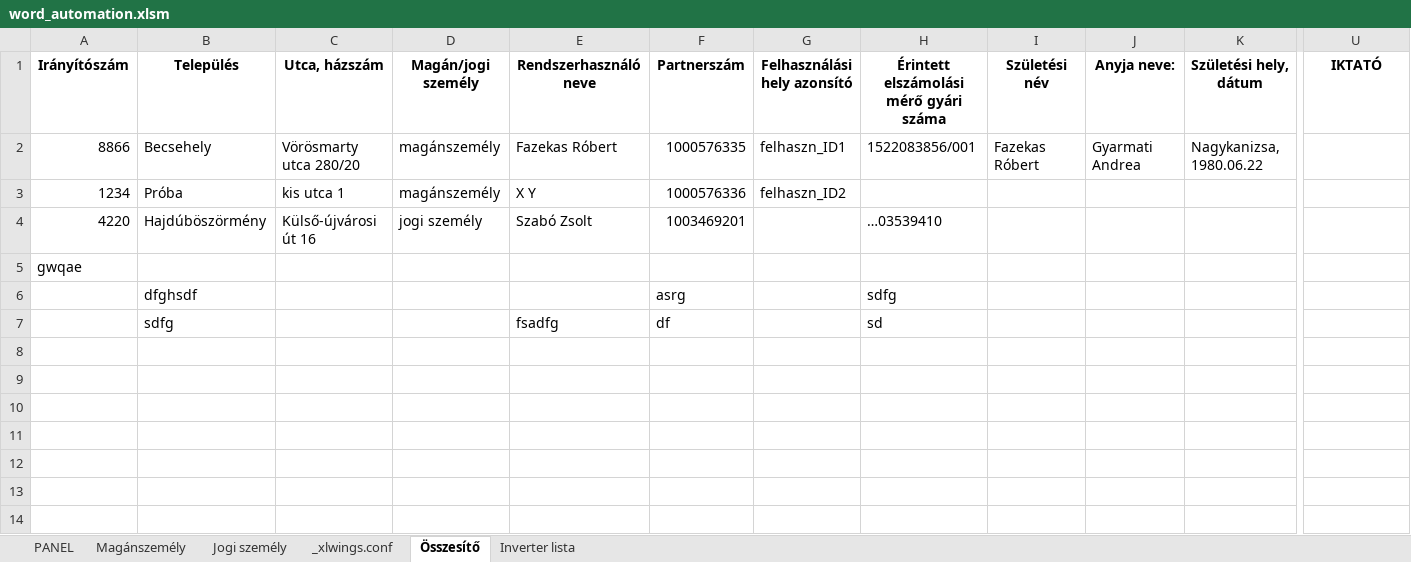
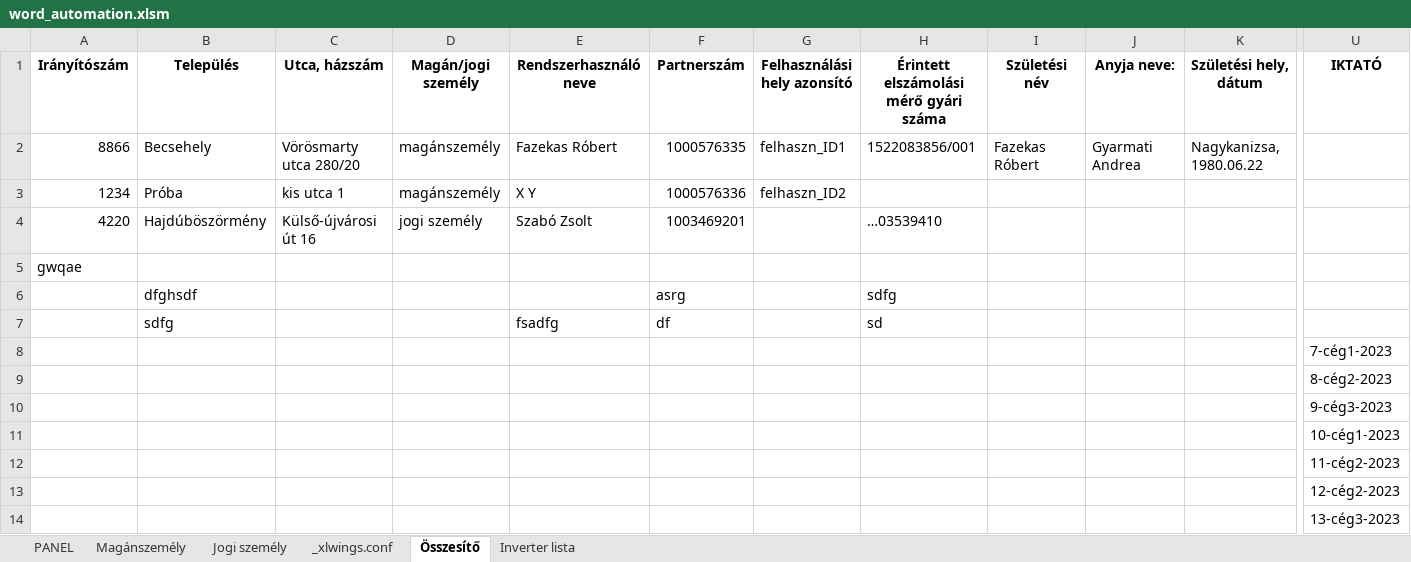
Before and after one commit to ErnstRobert/AUTOMATA, an Excel workbook: word_automation/word_automation.xlsm, sheet Összesítő, drawn as a sheet; only a part is shown, gaps mark what is left out; values as stored, in another font and other column widths than the file's, no borders; rows hold the shown columns only; the diff names each change by its address in the sheet, - before the commit and + after, or states it on an @@ line.

```diff
--- a/word_automation/word_automation.xlsm (sheet Összesítő)
+++ b/word_automation/word_automation.xlsm (sheet Összesítő)
+row 8:  |  |  |  |  |  |  |  |  |  |  | 7-cég1-2023
+row 9:  |  |  |  |  |  |  |  |  |  |  | 8-cég2-2023
+row 10:  |  |  |  |  |  |  |  |  |  |  | 9-cég3-2023
+row 11:  |  |  |  |  |  |  |  |  |  |  | 10-cég1-2023
+row 12:  |  |  |  |  |  |  |  |  |  |  | 11-cég2-2023
+row 13:  |  |  |  |  |  |  |  |  |  |  | 12-cég2-2023
+row 14:  |  |  |  |  |  |  |  |  |  |  | 13-cég3-2023
```
Also changed, not shown: sheet Jogi személy, sheet Magánszemély, sheet PANEL, charts or pictures, Körlevél_HMKE.xlsx, 4 other files.
